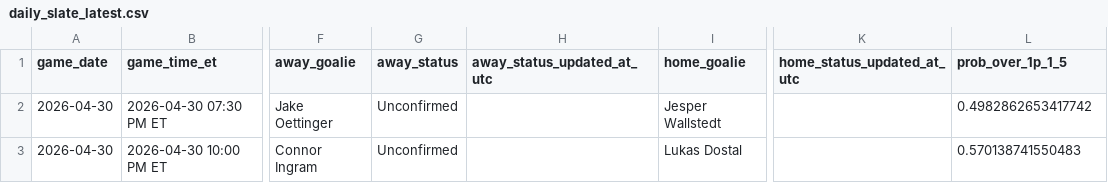
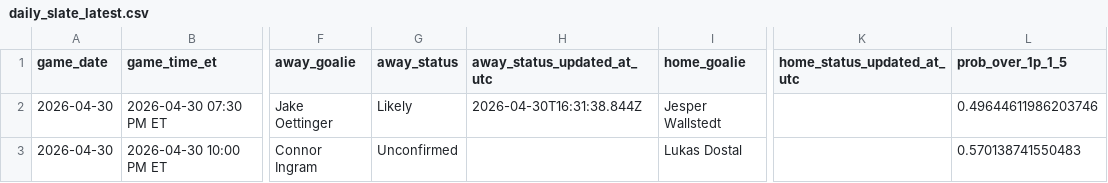
Before and after one commit to gauravgandhi01/first_period_stats, a CSV file: live/daily_slate_latest.csv, drawn as a sheet; only a part is shown, gaps mark what is left out; the diff names each change by its address in the sheet, - before the commit and + after, or states it on an @@ line.

Commit message:
auto: update firstperiodstats outputs for 2026-04-30 (2026-04-30 17:10:09 UTC)

```diff
--- a/live/daily_slate_latest.csv
+++ b/live/daily_slate_latest.csv
-G2 (away_status): Unconfirmed
+G2 (away_status): Likely
-H2 (away_status_updated_at_utc): (empty)
+H2 (away_status_updated_at_utc): 2026-04-30T16:31:38.844Z
-L2 (prob_over_1p_1_5): 0.4982862653417742
+L2 (prob_over_1p_1_5): 0.49644611986203746
```
Also changed, not shown: 3 other files.
